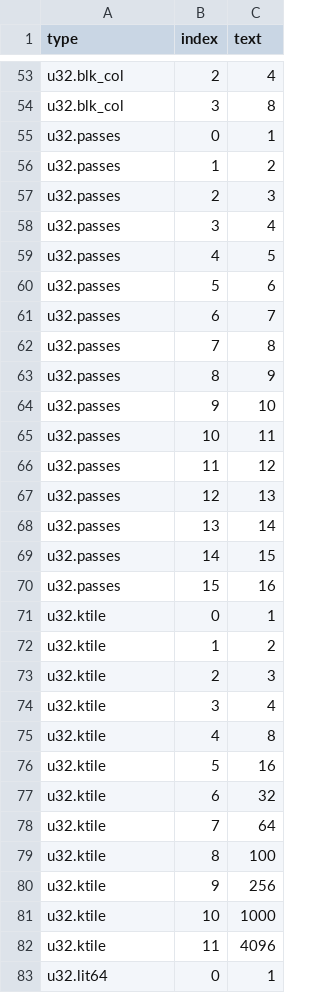
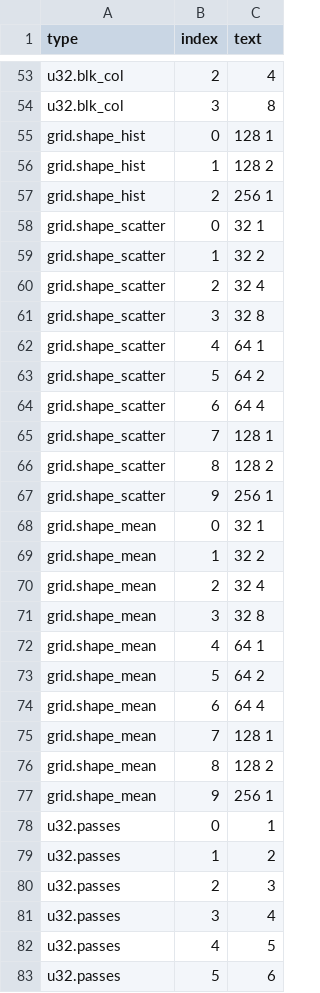
Before and after one commit to Gamakon/fuller, a TSV file: kingdoms/wgsl_true/mod/kmeans_update_segmented/constants.tsv, drawn as a sheet; only a part is shown, gaps mark what is left out; the shorter side is filled out with more unchanged rows; the diff names each change by its address in the sheet, - before the commit and + after, or states it on an @@ line.

```diff
--- a/kingdoms/wgsl_true/mod/kmeans_update_segmented/constants.tsv
+++ b/kingdoms/wgsl_true/mod/kmeans_update_segmented/constants.tsv
+row 55: grid.shape_hist | 0 | 128 1
+row 56: grid.shape_hist | 1 | 128 2
+row 57: grid.shape_hist | 2 | 256 1
+row 58: grid.shape_scatter | 0 | 32 1
+row 59: grid.shape_scatter | 1 | 32 2
+row 60: grid.shape_scatter | 2 | 32 4
+row 61: grid.shape_scatter | 3 | 32 8
+row 62: grid.shape_scatter | 4 | 64 1
+row 63: grid.shape_scatter | 5 | 64 2
+row 64: grid.shape_scatter | 6 | 64 4
+row 65: grid.shape_scatter | 7 | 128 1
+row 66: grid.shape_scatter | 8 | 128 2
+row 67: grid.shape_scatter | 9 | 256 1
+row 68: grid.shape_mean | 0 | 32 1
+row 69: grid.shape_mean | 1 | 32 2
+row 70: grid.shape_mean | 2 | 32 4
+row 71: grid.shape_mean | 3 | 32 8
+row 72: grid.shape_mean | 4 | 64 1
+row 73: grid.shape_mean | 5 | 64 2
+row 74: grid.shape_mean | 6 | 64 4
+row 75: grid.shape_mean | 7 | 128 1
+row 76: grid.shape_mean | 8 | 128 2
+row 77: grid.shape_mean | 9 | 256 1
```
Also changed, not shown: kingdoms/wgsl_true/mod/kmeans_update/constants.tsv, kingdoms/wgsl_true/mod/kmeans_update/types.tsv, 6 other files.
